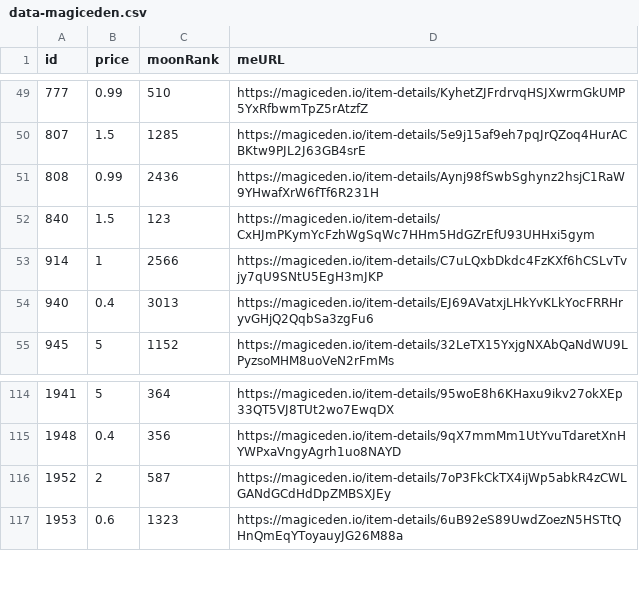
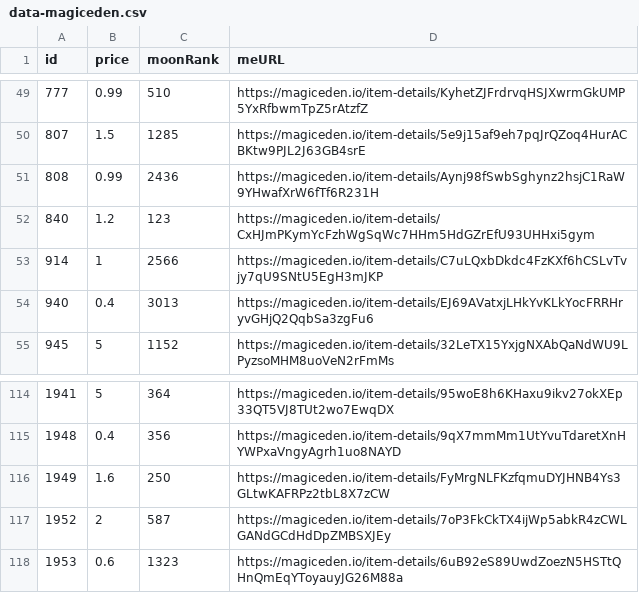
Before and after one commit to pgaspar/saibagang-monitor, a CSV file: data-magiceden.csv, drawn as a sheet; only a part is shown, gaps mark what is left out.

Commit message:
Flat: latest data (2021-12-22T17:06:01.780Z) {   "date": "2021-12-22T17:06:01.780Z",   "files": [     {       "name": "data-magiceden.csv",       "deltaBytes": 93,       "source": "https://api-mainnet.magiceden.io/rpc/getListedNFTsByQuery?q=%7B%22%24match%22%3A%7B%22collectionSymbol%22%3A%22saiba_gang%22%7D%2C%22%24sort%22%3A%7B%22takerAmount%22%3A1%2C%22createdAt%22%3A-1%7D%7D"     },     {       "name": "picks-magiceden.csv",       "deltaBytes": 2,       "source": "https://api-mainnet.magiceden.io/rpc/getListedNFTsByQuery?q=%7B%22%24match%22%3A%7B%22collectionSymbol%22%3A%22saiba_gang%22%7D%2C%22%24sort%22%3A%7B%22takerAmount%22%3A1%2C%22createdAt%22%3A-1%7D%7D"     }   ] }

```diff
--- a/data-magiceden.csv
+++ b/data-magiceden.csv
@@ -51,3 +51,3 @@ id,price,moonRank,meURL
 808,0.99,2436,https://magiceden.io/item-details/Aynj98fSwbSghynz2hsjC1RaW9YHwafXrW6fTf6R231H
-840,1.5,123,https://magiceden.io/item-details/CxHJmPKymYcFzhWgSqWc7HHm5HdGZrEfU93UHHxi5gym
+840,1.2,123,https://magiceden.io/item-details/CxHJmPKymYcFzhWgSqWc7HHm5HdGZrEfU93UHHxi5gym
 914,1,2566,https://magiceden.io/item-details/C7uLQxbDkdc4FzKXf6hCSLvTvjy7qU9SNtU5EgH3mJKP
@@ -115,2 +115,3 @@ id,price,moonRank,meURL
 1948,0.4,356,https://magiceden.io/item-details/9qX7mmMm1UtYvuTdaretXnHYWPxaVngyAgrh1uo8NAYD
+1949,1.6,250,https://magiceden.io/item-details/FyMrgNLFKzfqmuDYJHNB4Ys3GLtwKAFRPz2tbL8X7zCW
 1952,2,587,https://magiceden.io/item-details/7oP3FkCkTX4ijWp5abkR4zCWLGANdGCdHdDpZMBSXJEy
```
Also changed, not shown: picks-magiceden.csv.
